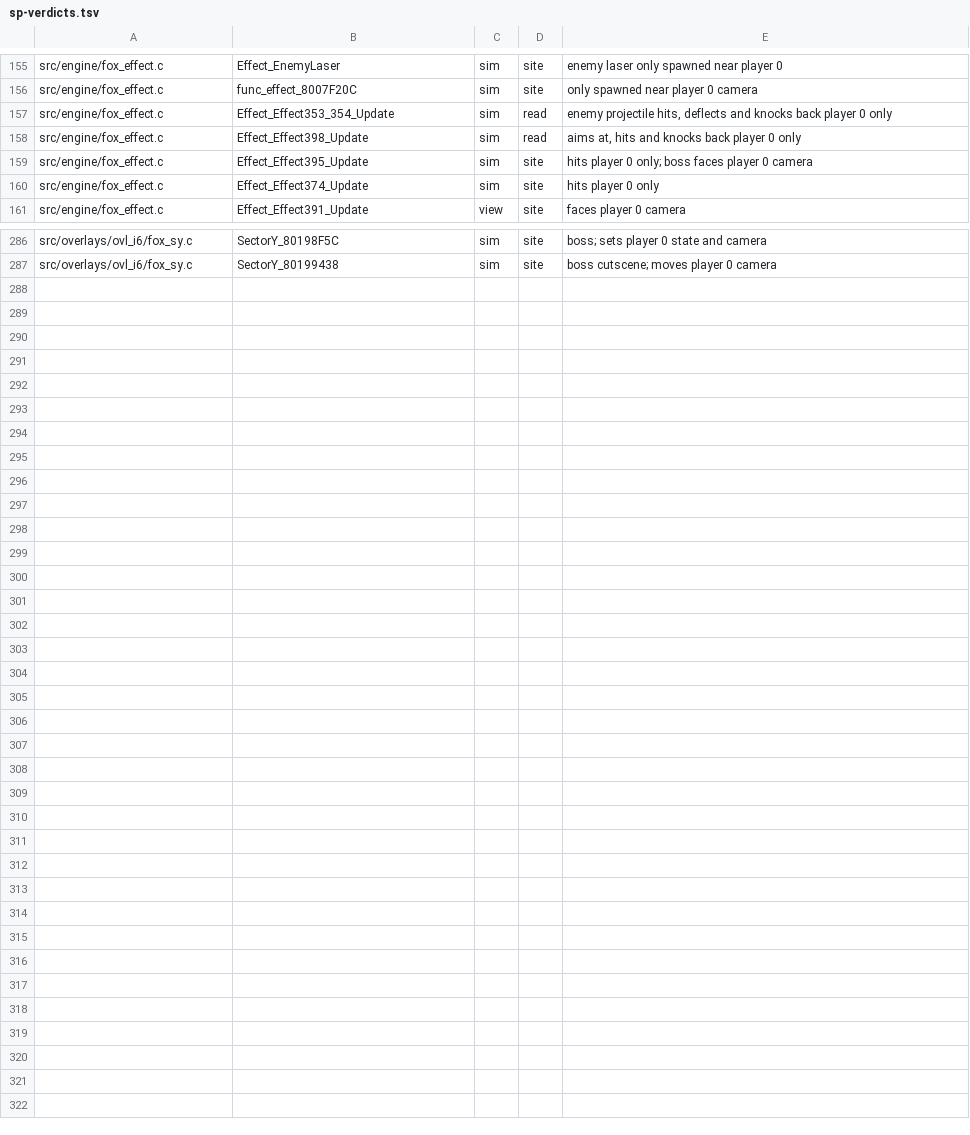
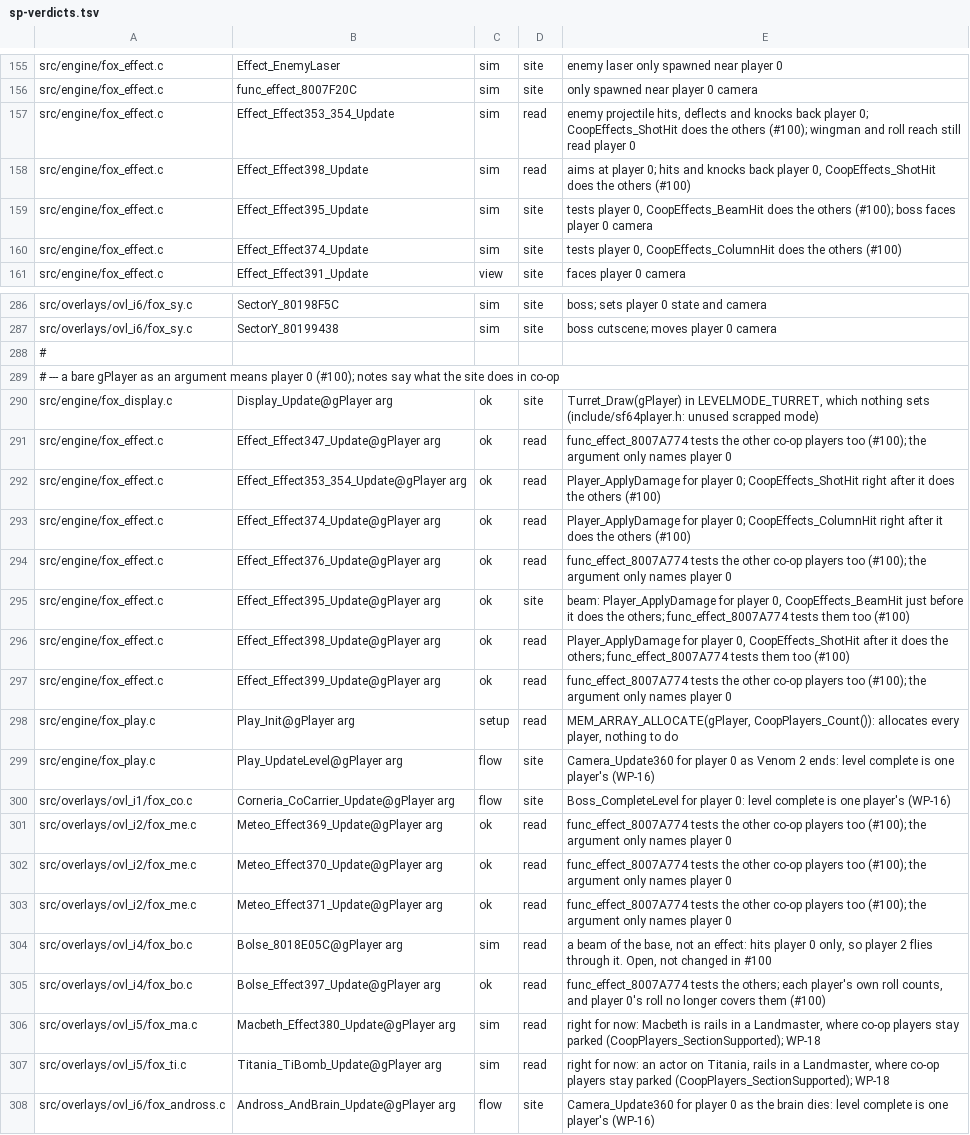
Before and after one commit to Clodmony/starship-coop, a TSV file: docs/coop/audit/sp-verdicts.tsv, drawn as a sheet; only a part is shown, gaps mark what is left out.

```diff
--- a/docs/coop/audit/sp-verdicts.tsv
+++ b/docs/coop/audit/sp-verdicts.tsv
@@ -156,6 +156,6 @@ src/engine/fox_effect.c	Effect_EnemyLaser	sim	site	enemy laser only spawned near
 src/engine/fox_effect.c	func_effect_8007F20C	sim	site	only spawned near player 0 camera
-src/engine/fox_effect.c	Effect_Effect353_354_Update	sim	read	enemy projectile hits, deflects and knocks back player 0 only
-src/engine/fox_effect.c	Effect_Effect398_Update	sim	read	aims at, hits and knocks back player 0 only
-src/engine/fox_effect.c	Effect_Effect395_Update	sim	site	hits player 0 only; boss faces player 0 camera
-src/engine/fox_effect.c	Effect_Effect374_Update	sim	site	hits player 0 only
+src/engine/fox_effect.c	Effect_Effect353_354_Update	sim	read	enemy projectile hits, deflects and knocks back player 0; CoopEffects_ShotHit does the others (#100); wingman and roll reach still read player 0
+src/engine/fox_effect.c	Effect_Effect398_Update	sim	read	aims at player 0; hits and knocks back player 0, CoopEffects_ShotHit does the others (#100)
+src/engine/fox_effect.c	Effect_Effect395_Update	sim	site	tests player 0, CoopEffects_BeamHit does the others (#100); boss faces player 0 camera
+src/engine/fox_effect.c	Effect_Effect374_Update	sim	site	tests player 0, CoopEffects_ColumnHit does the others (#100)
 src/engine/fox_effect.c	Effect_Effect391_Update	view	site	faces player 0 camera
@@ -287 +287,22 @@ src/overlays/ovl_i6/fox_sy.c	SectorY_80198F5C	sim	site	boss; sets player 0 state
 src/overlays/ovl_i6/fox_sy.c	SectorY_80199438	sim	site	boss cutscene; moves player 0 camera
+#
+# --- a bare gPlayer as an argument means player 0 (#100); notes say what the site does in co-op
+src/engine/fox_display.c	Display_Update@gPlayer arg	ok	site	Turret_Draw(gPlayer) in LEVELMODE_TURRET, which nothing sets (include/sf64player.h: unused scrapped mode)
+src/engine/fox_effect.c	Effect_Effect347_Update@gPlayer arg	ok	read	func_effect_8007A774 tests the other co-op players too (#100); the argument only names player 0
+src/engine/fox_effect.c	Effect_Effect353_354_Update@gPlayer arg	ok	read	Player_ApplyDamage for player 0; CoopEffects_ShotHit right after it does the others (#100)
+src/engine/fox_effect.c	Effect_Effect374_Update@gPlayer arg	ok	read	Player_ApplyDamage for player 0; CoopEffects_ColumnHit right after it does the others (#100)
+src/engine/fox_effect.c	Effect_Effect376_Update@gPlayer arg	ok	read	func_effect_8007A774 tests the other co-op players too (#100); the argument only names player 0
+src/engine/fox_effect.c	Effect_Effect395_Update@gPlayer arg	ok	site	beam: Player_ApplyDamage for player 0, CoopEffects_BeamHit just before it does the others; func_effect_8007A774 tests them too (#100)
+src/engine/fox_effect.c	Effect_Effect398_Update@gPlayer arg	ok	read	Player_ApplyDamage for player 0, CoopEffects_ShotHit after it does the others; func_effect_8007A774 tests them too (#100)
+src/engine/fox_effect.c	Effect_Effect399_Update@gPlayer arg	ok	read	func_effect_8007A774 tests the other co-op players too (#100); the argument only names player 0
+src/engine/fox_play.c	Play_Init@gPlayer arg	setup	read	MEM_ARRAY_ALLOCATE(gPlayer, CoopPlayers_Count()): allocates every player, nothing to do
+src/engine/fox_play.c	Play_UpdateLevel@gPlayer arg	flow	site	Camera_Update360 for player 0 as Venom 2 ends: level complete is one player's (WP-16)
+src/overlays/ovl_i1/fox_co.c	Corneria_CoCarrier_Update@gPlayer arg	flow	site	Boss_CompleteLevel for player 0: level complete is one player's (WP-16)
+src/overlays/ovl_i2/fox_me.c	Meteo_Effect369_Update@gPlayer arg	ok	read	func_effect_8007A774 tests the other co-op players too (#100); the argument only names player 0
+src/overlays/ovl_i2/fox_me.c	Meteo_Effect370_Update@gPlayer arg	ok	read	func_effect_8007A774 tests the other co-op players too (#100); the argument only names player 0
+src/overlays/ovl_i2/fox_me.c	Meteo_Effect371_Update@gPlayer arg	ok	read	func_effect_8007A774 tests the other co-op players too (#100); the argument only names player 0
+src/overlays/ovl_i4/fox_bo.c	Bolse_8018E05C@gPlayer arg	sim	read	a beam of the base, not an effect: hits player 0 only, so player 2 flies through it. Open, not changed in #100
+src/overlays/ovl_i4/fox_bo.c	Bolse_Effect397_Update@gPlayer arg	ok	read	func_effect_8007A774 tests the others; each player's own roll counts, and player 0's roll no longer covers them (#100)
+src/overlays/ovl_i5/fox_ma.c	Macbeth_Effect380_Update@gPlayer arg	sim	read	right for now: Macbeth is rails in a Landmaster, where co-op players stay parked (CoopPlayers_SectionSupported); WP-18
+src/overlays/ovl_i5/fox_ti.c	Titania_TiBomb_Update@gPlayer arg	sim	read	right for now: an actor on Titania, rails in a Landmaster, where co-op players stay parked (CoopPlayers_SectionSupported); WP-18
+src/overlays/ovl_i6/fox_andross.c	Andross_AndBrain_Update@gPlayer arg	flow	site	Camera_Update360 for player 0 as the brain dies: level complete is one player's (WP-16)
```
Also changed, not shown: 3 other files.
